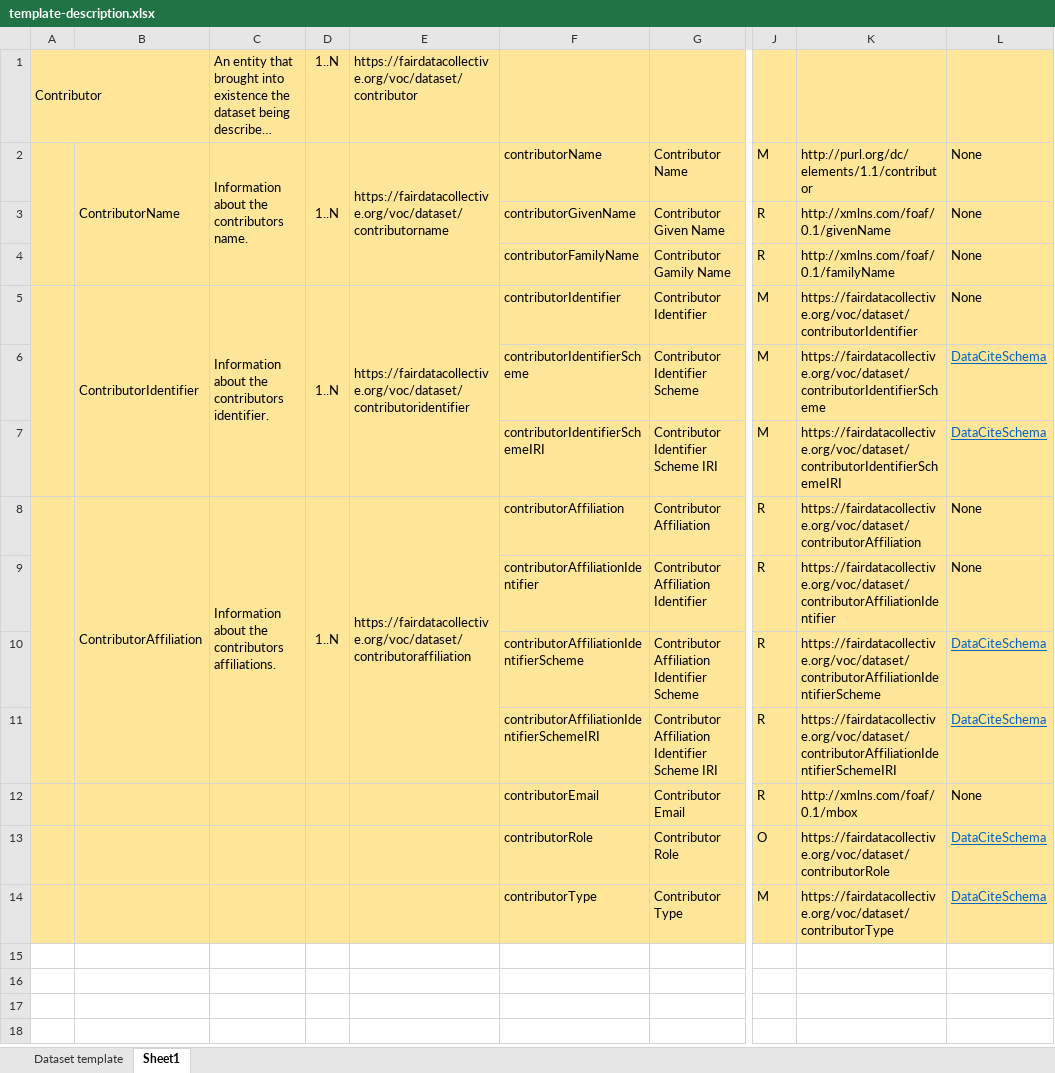
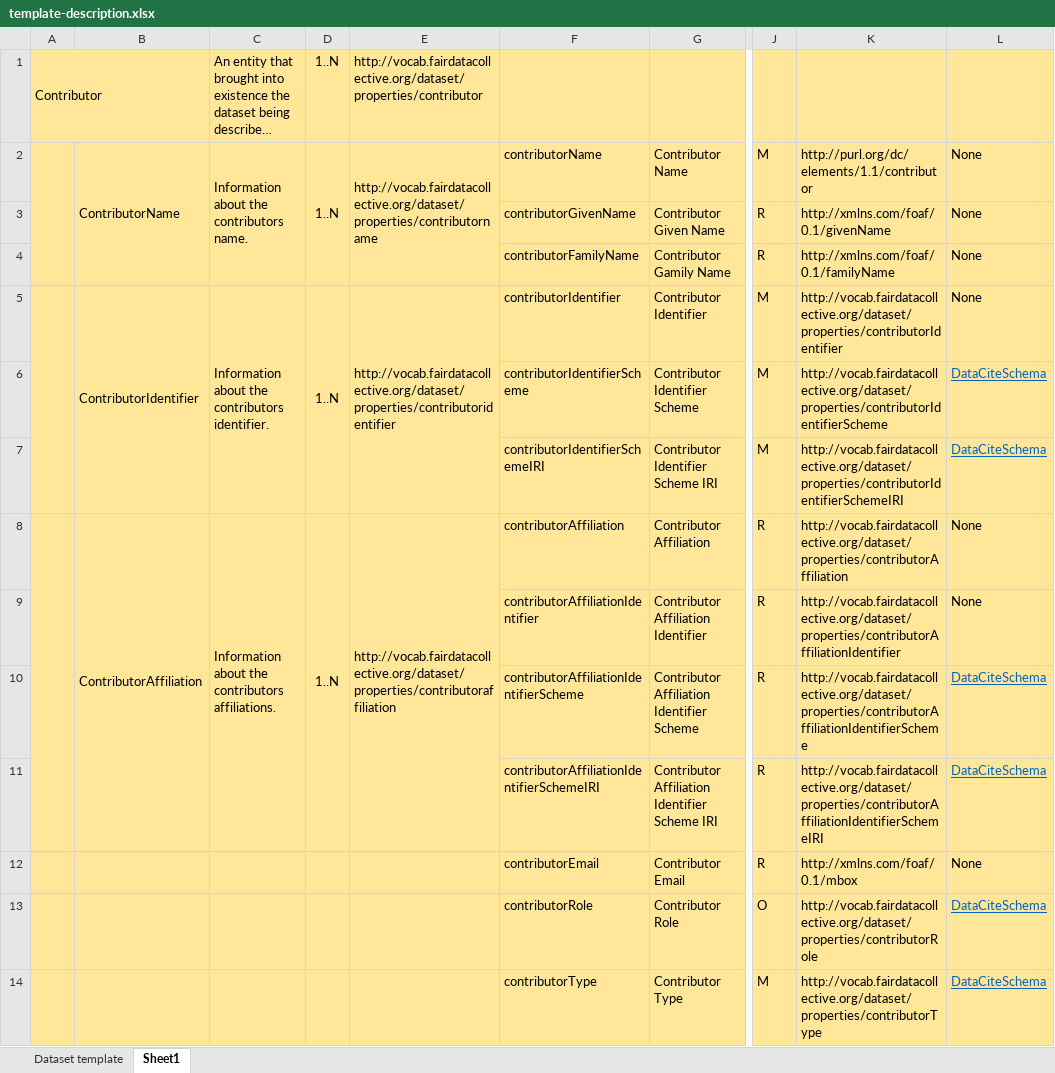
Before and after one commit to fair-data-collective/generic-dataset-metadata-template, an Excel workbook: template-description.xlsx, sheet Sheet1, drawn as a sheet; only a part is shown, gaps mark what is left out; long unchanged cells end in …; values as stored, in another font and other column widths than the file's, no borders; the diff names each change by its address in the sheet, - before the commit and + after, or states it on an @@ line.

```diff
--- a/template-description.xlsx (sheet Sheet1)
+++ b/template-description.xlsx (sheet Sheet1)
-E1: https://fairdatacollective.org/voc/dataset/contributor
+E1: http://vocab.fairdatacollective.org/dataset/properties/contributor
-E2: https://fairdatacollective.org/voc/dataset/contributorname
+E2: http://vocab.fairdatacollective.org/dataset/properties/contributorname
-E5: https://fairdatacollective.org/voc/dataset/contributoridentifier
+E5: http://vocab.fairdatacollective.org/dataset/properties/contributoridentifier
-K5: https://fairdatacollective.org/voc/dataset/contributorIdentifier
+K5: http://vocab.fairdatacollective.org/dataset/properties/contributorIdentifier
-K6: https://fairdatacollective.org/voc/dataset/contributorIdentifierScheme
+K6: http://vocab.fairdatacollective.org/dataset/properties/contributorIdentifierScheme
-K7: https://fairdatacollective.org/voc/dataset/contributorIdentifierSchemeIRI
+K7: http://vocab.fairdatacollective.org/dataset/properties/contributorIdentifierSchemeIRI
-E8: https://fairdatacollective.org/voc/dataset/contributoraffiliation
+E8: http://vocab.fairdatacollective.org/dataset/properties/contributoraffiliation
-K8: https://fairdatacollective.org/voc/dataset/contributorAffiliation
+K8: http://vocab.fairdatacollective.org/dataset/properties/contributorAffiliation
-K9: https://fairdatacollective.org/voc/dataset/contributorAffiliationIdentifier
+K9: http://vocab.fairdatacollective.org/dataset/properties/contributorAffiliationIdentifier
-K10: https://fairdatacollective.org/voc/dataset/contributorAffiliationIdentifierScheme
+K10: http://vocab.fairdatacollective.org/dataset/properties/contributorAffiliationIdentifierScheme
-K11: https://fairdatacollective.org/voc/dataset/contributorAffiliationIdentifierSchemeIRI
+K11: http://vocab.fairdatacollective.org/dataset/properties/contributorAffiliationIdentifierSchemeIRI
-K13: https://fairdatacollective.org/voc/dataset/contributorRole
+K13: http://vocab.fairdatacollective.org/dataset/properties/contributorRole
-K14: https://fairdatacollective.org/voc/dataset/contributorType
+K14: http://vocab.fairdatacollective.org/dataset/properties/contributorType
```
Also changed, not shown: sheet Dataset template, ontology/dataset-voc.xlsx, 2 other files.
